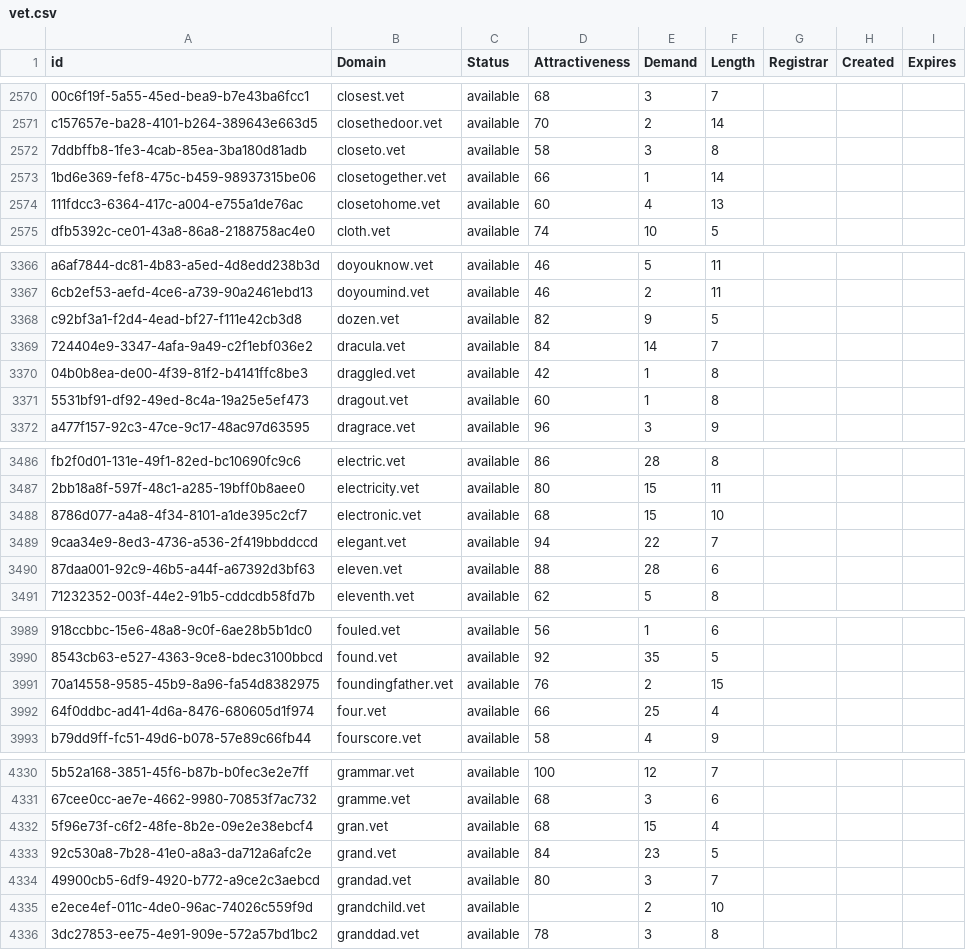
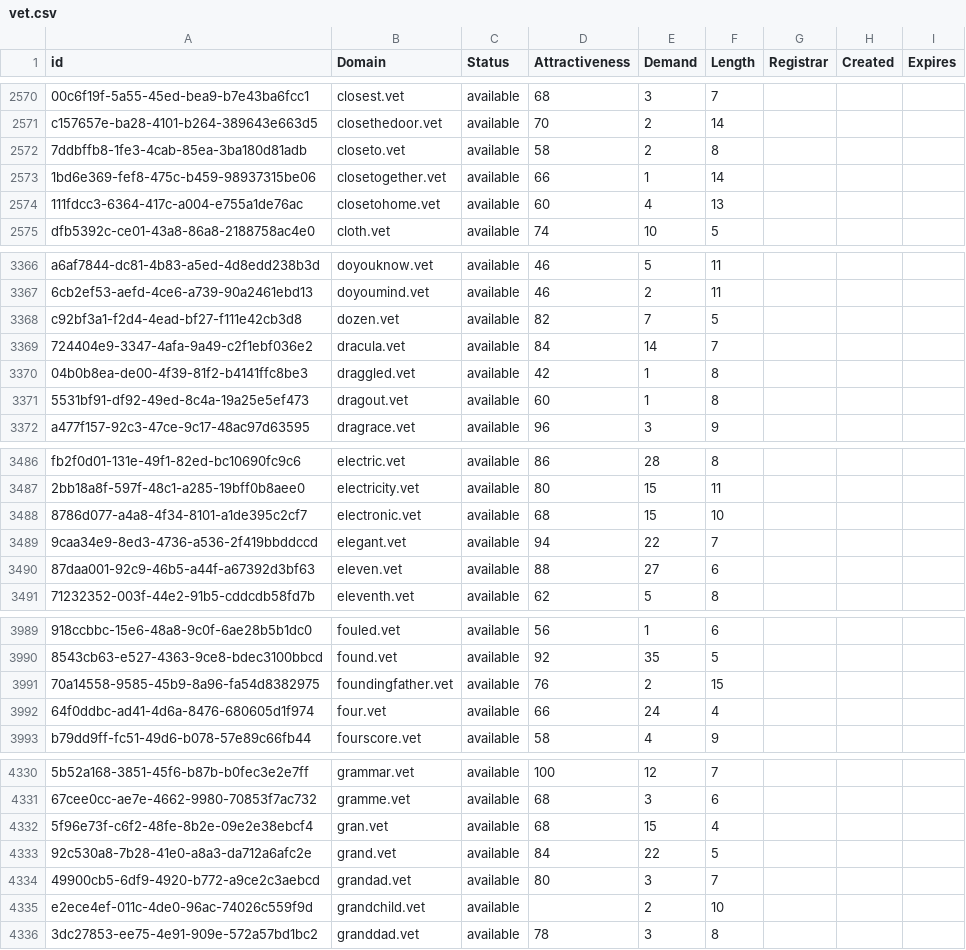
Before and after one commit to UniqueDomains/vet-oneword-domains, a CSV file: vet.csv, drawn as a sheet; only a part is shown, gaps mark what is left out; the diff covers the shown part only; the diff names each change by its address in the sheet, - before the commit and + after, or states it on an @@ line.

```diff
--- a/vet.csv
+++ b/vet.csv
-E2572 (Demand): 3
+E2572 (Demand): 2
-E3368 (Demand): 9
+E3368 (Demand): 7
-E3490 (Demand): 28
+E3490 (Demand): 27
-E3992 (Demand): 25
+E3992 (Demand): 24
-E4333 (Demand): 23
+E4333 (Demand): 22
```
Also changed, not shown: 1 removed row and 16 edited cells elsewhere in this file, 2 other files.
